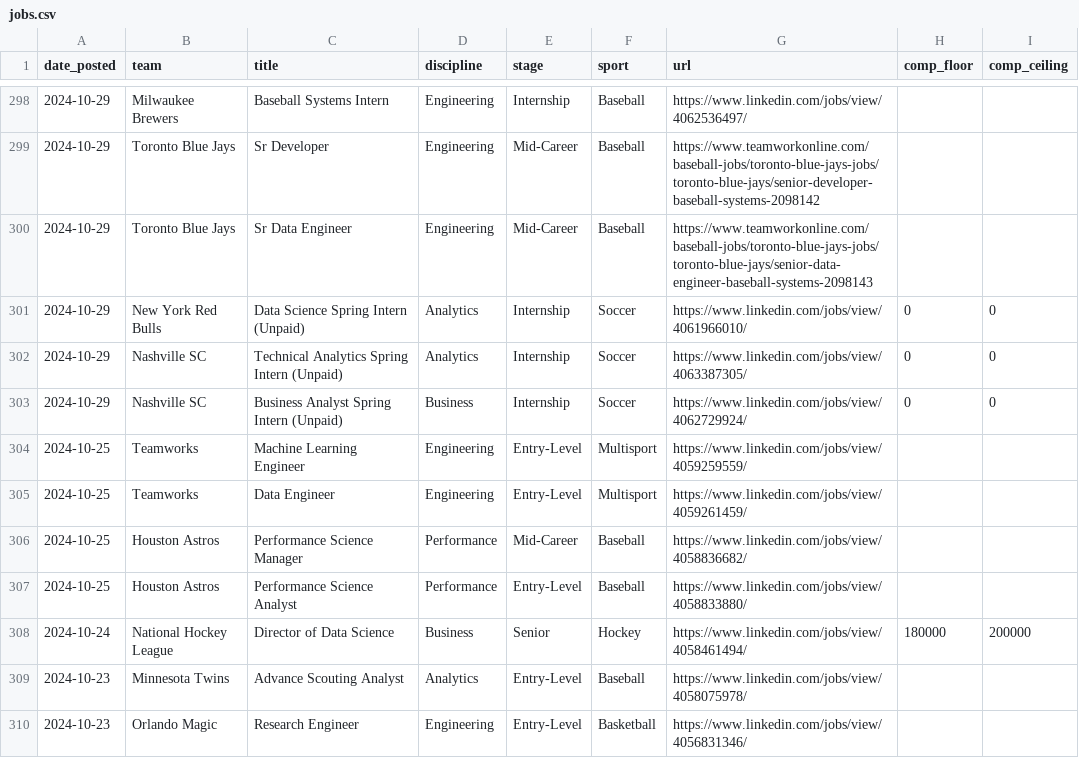
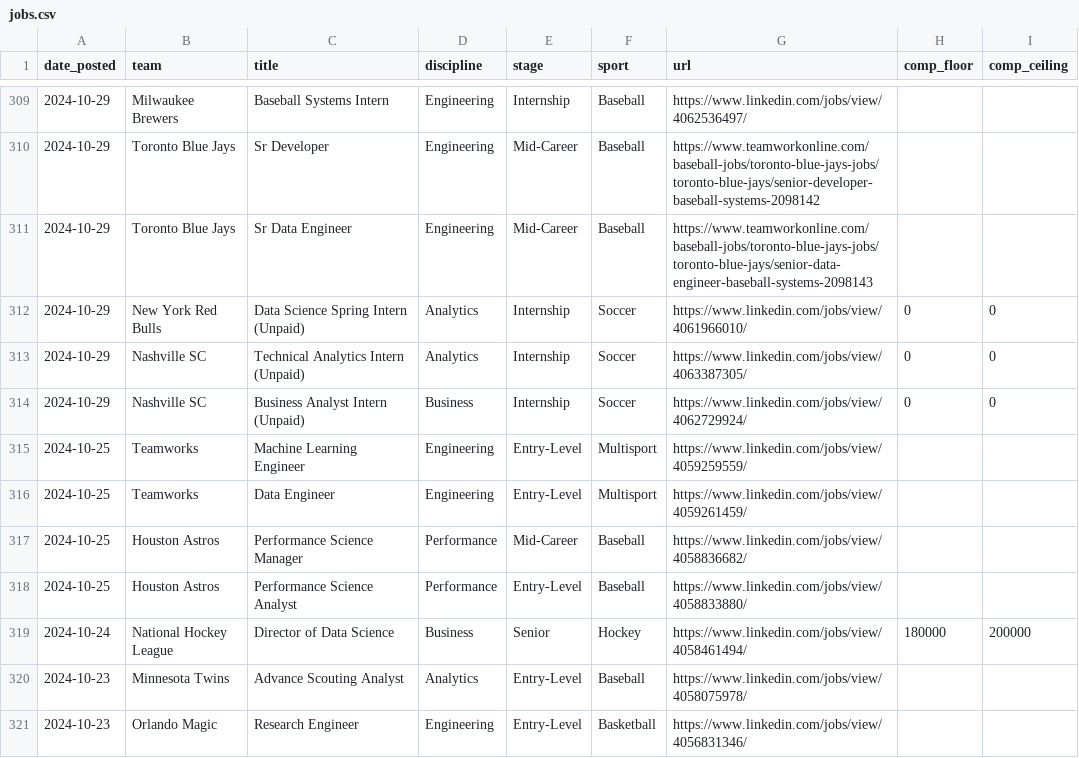
Before and after one commit to saberpowers/saberpowers.github.io, a CSV file: jobs/jobs.csv, drawn as a sheet; only a part is shown, gaps mark what is left out; the diff covers the shown part only.

```diff
--- a/jobs/jobs.csv
+++ b/jobs/jobs.csv
@@ -301,4 +312,4 @@ date_posted,team,title,discipline,stage,sport,url,comp_floor,comp_ceiling
 2024-10-29,New York Red Bulls,Data Science Spring Intern (Unpaid),Analytics,Internship,Soccer,https://www.linkedin.com/jobs/view/4061966010/,0,0
-2024-10-29,Nashville SC,Technical Analytics Spring Intern (Unpaid),Analytics,Internship,Soccer,https://www.linkedin.com/jobs/view/4063387305/,0,0
-2024-10-29,Nashville SC,Business Analyst Spring Intern (Unpaid),Business,Internship,Soccer,https://www.linkedin.com/jobs/view/4062729924/,0,0
+2024-10-29,Nashville SC,Technical Analytics Intern (Unpaid),Analytics,Internship,Soccer,https://www.linkedin.com/jobs/view/4063387305/,0,0
+2024-10-29,Nashville SC,Business Analyst Intern (Unpaid),Business,Internship,Soccer,https://www.linkedin.com/jobs/view/4062729924/,0,0
 2024-10-25,Teamworks,Machine Learning Engineer,Engineering,Entry-Level,Multisport,https://www.linkedin.com/jobs/view/4059259559/
```
Also changed, not shown: 12 added rows, 1 removed row and 2 edited cells elsewhere in this file, jobs/logos.csv.
